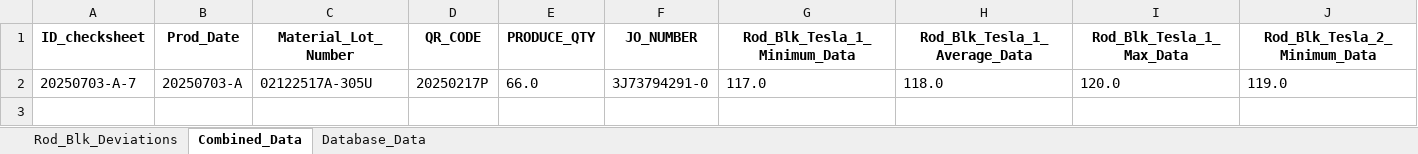
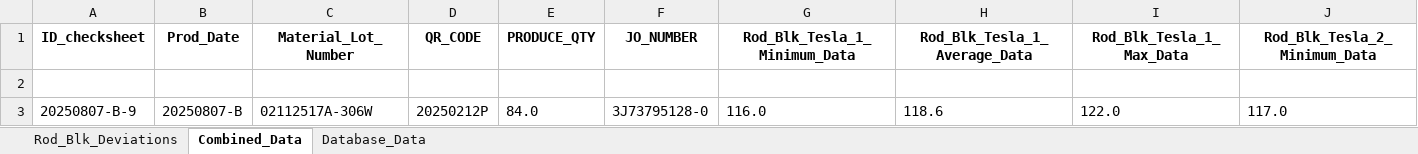
Before and after one commit to Jimcl6/material_anomaly_check_v1.1, an Excel workbook: rod_blk_output.xlsx, sheet Combined_Data, drawn as a sheet; only a part is shown; values as stored, in another font and other column widths than the file's, no borders; removed rows and columns are numbered as before the commit, all else as after; rows hold the shown columns only; the diff names each change by its address in the sheet, - before the commit and + after, or states it on an @@ line.

```diff
--- a/rod_blk_output.xlsx (sheet Combined_Data)
+++ b/rod_blk_output.xlsx (sheet Combined_Data)
-row 2: 20250703-A-7 | 20250703-A | 02122517A-305U | 20250217P | 66.0 | 3J73794291-0 | 117.0 | 118.0 | 120.0 | 119.0
-row 3: (empty)
+row 2: (empty)
+row 3: 20250807-B-9 | 20250807-B | 02112517A-306W | 20250212P | 84.0 | 3J73795128-0 | 116.0 | 118.6 | 122.0 | 117.0
```
Also changed, not shown: sheet Database_Data, sheet Rod_Blk_Deviations, 4 other files.
